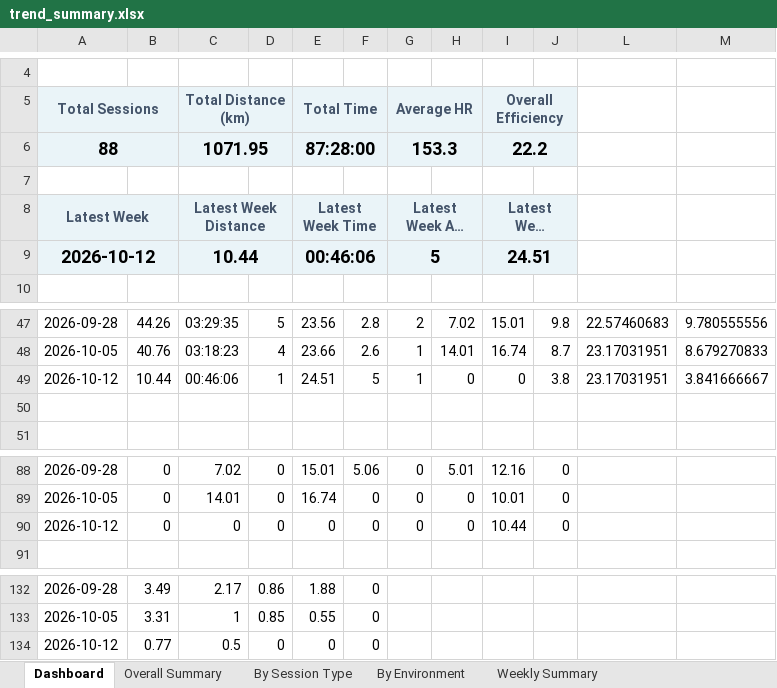
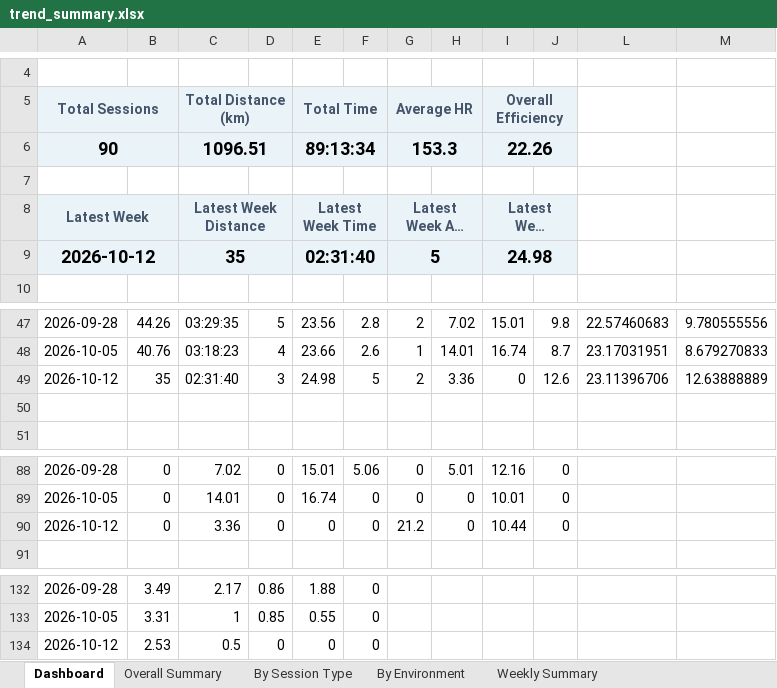
Before and after one commit to MrCoin221/garmin-training-platform, an Excel workbook: output/trend_summary.xlsx, sheet Dashboard, drawn as a sheet; only a part is shown, gaps mark what is left out; long unchanged cells end in …; values as stored, in another font and other column widths than the file's, no borders; charts and pictures not drawn; removed rows and columns are numbered as before the commit, all else as after; the diff names each change by its address in the sheet, - before the commit and + after, or states it on an @@ line.

```diff
--- a/output/trend_summary.xlsx (sheet Dashboard)
+++ b/output/trend_summary.xlsx (sheet Dashboard)
-row 6: 88 |  | 1071.95 |  | 87:28:00 |  | 153.3 |  | 22.2
+row 6: 90 |  | 1096.51 |  | 89:13:34 |  | 153.3 |  | 22.26
-C9: 10.44
+C9: 35
-E9: 00:46:06
+E9: 02:31:40
-I9: 24.51
+I9: 24.98
-row 49: 2026-10-12 | 10.44 | 00:46:06 | 1 | 24.51 | 5 | 1 | 0 | 0 | 3.8 | 23.17031951 | 3.841666667
+row 49: 2026-10-12 | 35 | 02:31:40 | 3 | 24.98 | 5 | 2 | 3.36 | 0 | 12.6 | 23.11396706 | 12.63888889
-C90: 0
+C90: 3.36
-G90: 0
+G90: 21.2
-B134: 0.77
+B134: 2.53
```
Also changed, not shown: sheet Easy HR Drift, sheet Weekly by Session Type, sheet By Session Type, sheet Easy Run Efficiency Trend, sheet Outdoor Easy Efficiency, sheet Weekly Summary, 3 more sheets, hidden cells, charts or pictures, data/training_plan.xlsx, output/lap_summary.xlsx, 4 other files.
